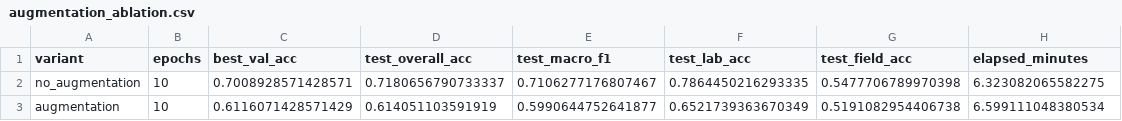
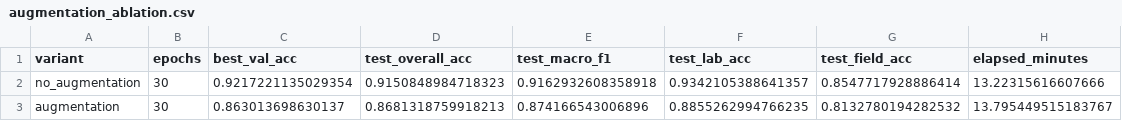
Before and after one commit to Everlastingovo/COMP9444-Tree-Species-Classification, a CSV file: data/metadata/augmentation_ablation.csv, drawn as a sheet.

Commit message:
Re-run augmentation ablation at 30 epochs per reviewer feedback
10 epochs was flagged as too short to draw a real conclusion from.
Reran both variants at 30 epochs (matching the Baseline's own budget),
same locked split, seed, and hyperparameters, only augmentation toggled.

No-augmentation still finishes ahead, but the gap narrows a lot:
71.8% vs 61.4% (-10.4pp) at 10 epochs -> 91.5% vs 86.8% (-4.7pp) at 30.
Neither validation curve has plateaued at epoch 30, so this is reported
as 'gap narrowing, not yet closed' rather than a final verdict.

```diff
--- a/data/metadata/augmentation_ablation.csv
+++ b/data/metadata/augmentation_ablation.csv
@@ -1,3 +1,3 @@
 variant,epochs,best_val_acc,test_overall_acc,test_macro_f1,test_lab_acc,test_field_acc,elapsed_minutes
-no_augmentation,10,0.7008928571428571,0.7180656790733337,0.7106277176807467,0.7864450216293335,0.5477706789970398,6.323082065582275
-augmentation,10,0.6116071428571429,0.614051103591919,0.5990644752641877,0.6521739363670349,0.5191082954406738,6.599111048380534
+no_augmentation,30,0.9217221135029354,0.9150848984718323,0.9162932608358918,0.9342105388641357,0.8547717928886414,13.22315616607666
+augmentation,30,0.863013698630137,0.8681318759918213,0.874166543006896,0.8855262994766235,0.8132780194282532,13.795449515183767
```
Also changed, not shown: 2 other files.
